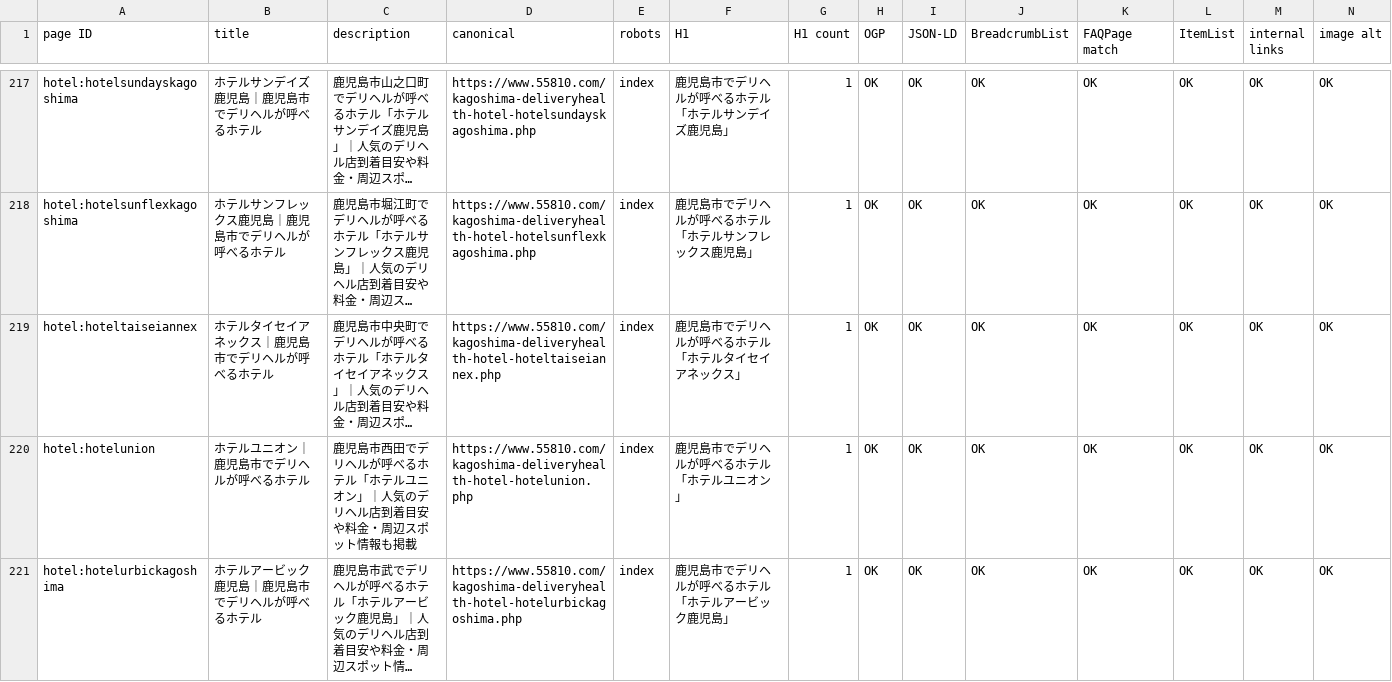
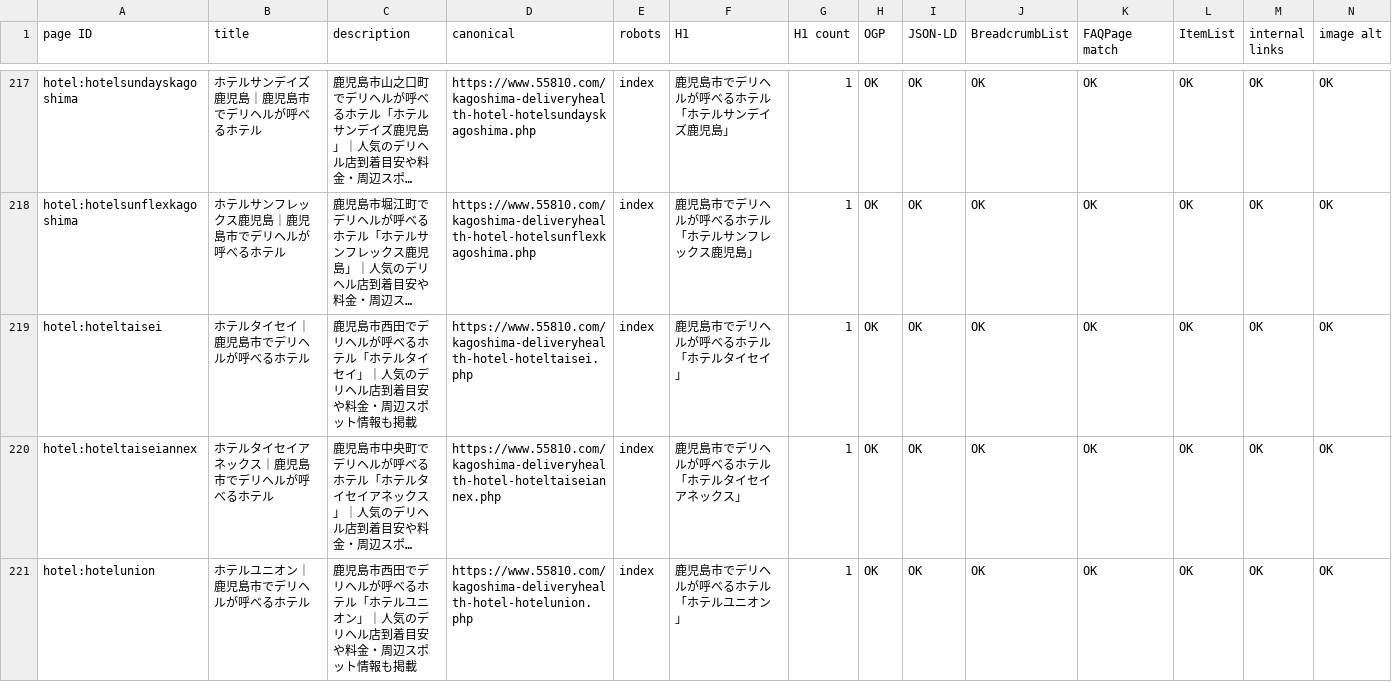
Before and after one commit to makotonishikubo0418-cmd/candy, a TSV file: management/specs/generated/CANDY_SEO_STATUS.tsv, drawn as a sheet; only a part is shown, gaps mark what is left out; the shorter side is filled out with more unchanged rows; long unchanged cells end in …; rows hold the shown columns only; the diff names each change by its address in the sheet, - before the commit and + after, or states it on an @@ line.

```diff
--- a/management/specs/generated/CANDY_SEO_STATUS.tsv
+++ b/management/specs/generated/CANDY_SEO_STATUS.tsv
+row 219: hotel:hoteltaisei | ホテルタイセイ｜鹿児島市でデリヘルが呼べるホテル | 鹿児島市西田でデリヘルが呼べるホテル「ホテルタイセイ」｜人気のデリヘル店到着目安や料金・周辺スポット情報も掲載 | https://www.55810.com/kagoshima-deliveryhealth-hotel-hoteltaisei.php | index | 鹿児島市でデリヘルが呼べるホテル 「ホテルタイセイ」 | 1 | OK | OK | OK | OK | OK | OK | OK
```
Also changed, not shown: management/specs/generated/CANDY_SITE_PAGE_LEDGER.tsv, management/specs/generated/CANDY_UPCOMING_HOTEL_PAGES.tsv, 12 other files.
